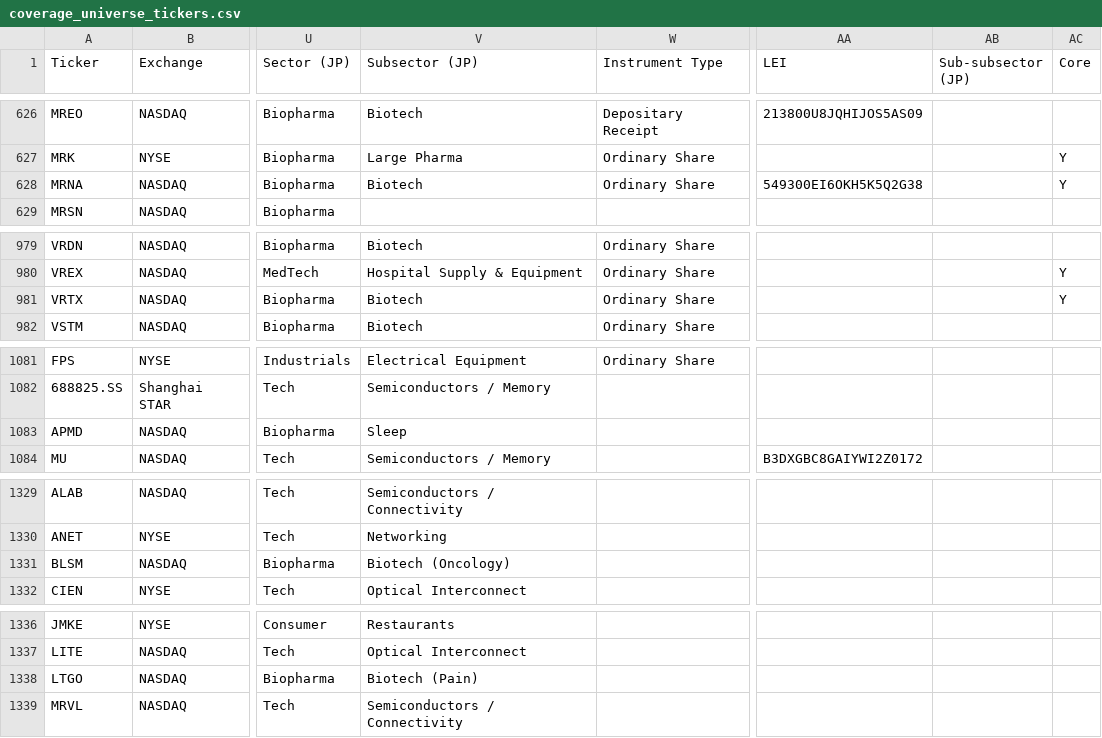
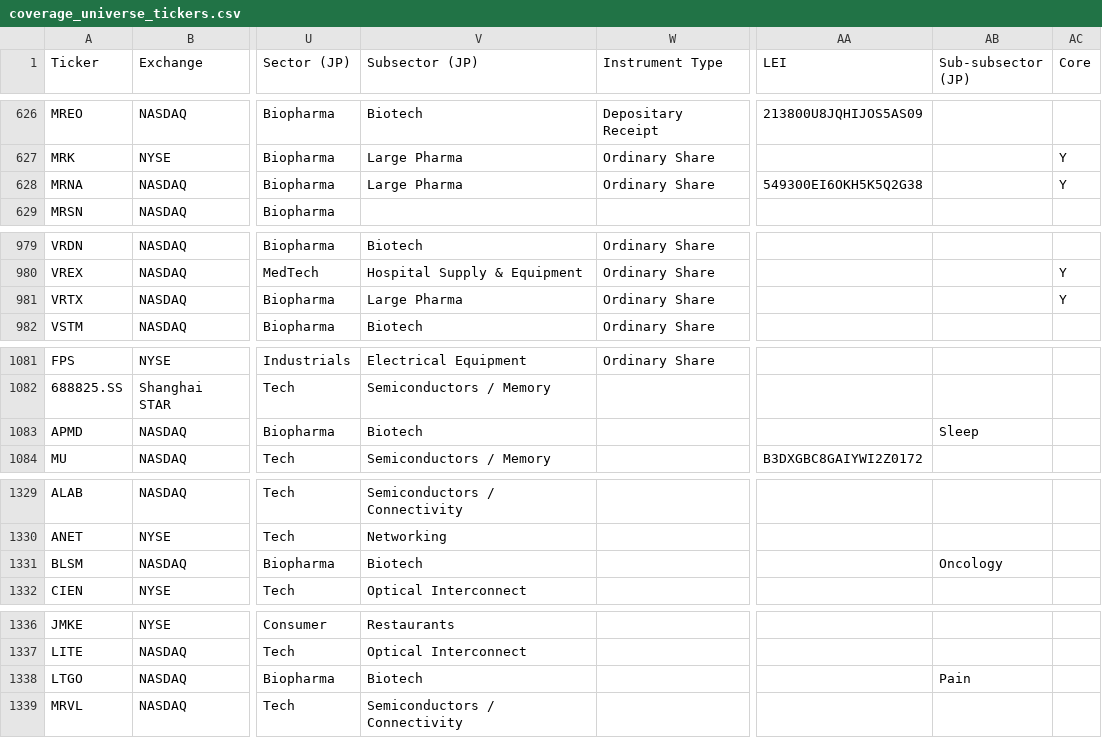
Before and after one commit to jroypeterson/Coverage-Manager, a CSV file: data/coverage_universe_tickers.csv, drawn as a sheet; only a part is shown, gaps mark what is left out; the diff names each change by its address in the sheet, - before the commit and + after, or states it on an @@ line.

```diff
--- a/data/coverage_universe_tickers.csv
+++ b/data/coverage_universe_tickers.csv
-V628 (Subsector (JP)): Biotech
+V628 (Subsector (JP)): Large Pharma
-V981 (Subsector (JP)): Biotech
+V981 (Subsector (JP)): Large Pharma
-V1083 (Subsector (JP)): Sleep
+V1083 (Subsector (JP)): Biotech
-AB1083 (Sub-subsector (JP)): (empty)
+AB1083 (Sub-subsector (JP)): Sleep
-V1331 (Subsector (JP)): Biotech (Oncology)
+V1331 (Subsector (JP)): Biotech
-AB1331 (Sub-subsector (JP)): (empty)
+AB1331 (Sub-subsector (JP)): Oncology
-V1338 (Subsector (JP)): Biotech (Pain)
+V1338 (Subsector (JP)): Biotech
-AB1338 (Sub-subsector (JP)): (empty)
+AB1338 (Sub-subsector (JP)): Pain
```
